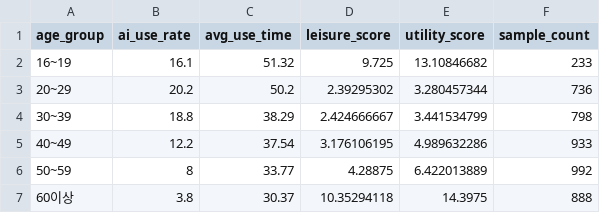
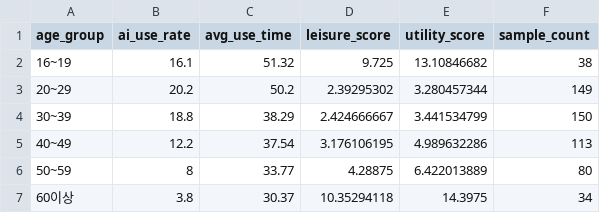
Before and after one commit to Rla-oes/2025-Ecothon, a CSV file: Data/Data - age_group.csv, drawn as a sheet.

```diff
--- a/Data/Data - age_group.csv
+++ b/Data/Data - age_group.csv
@@ -1,7 +1,7 @@
 age_group,ai_use_rate,avg_use_time,leisure_score,utility_score,sample_count
-16~19,16.1,51.32,9.725,13.10846682,233
-20~29,20.2,50.2,2.39295302,3.280457344,736
-30~39,18.8,38.29,2.424666667,3.441534799,798
-40~49,12.2,37.54,3.176106195,4.989632286,933
-50~59,8,33.77,4.28875,6.422013889,992
-60이상,3.8,30.37,10.35294118,14.3975,888
+16~19,16.1,51.32,9.725,13.10846682,38
+20~29,20.2,50.2,2.39295302,3.280457344,149
+30~39,18.8,38.29,2.424666667,3.441534799,150
+40~49,12.2,37.54,3.176106195,4.989632286,113
+50~59,8,33.77,4.28875,6.422013889,80
+60이상,3.8,30.37,10.35294118,14.3975,34
```
Also changed, not shown: Data/Data - edu_level.csv, Data/Data - personal_income.csv, 11 other files.
